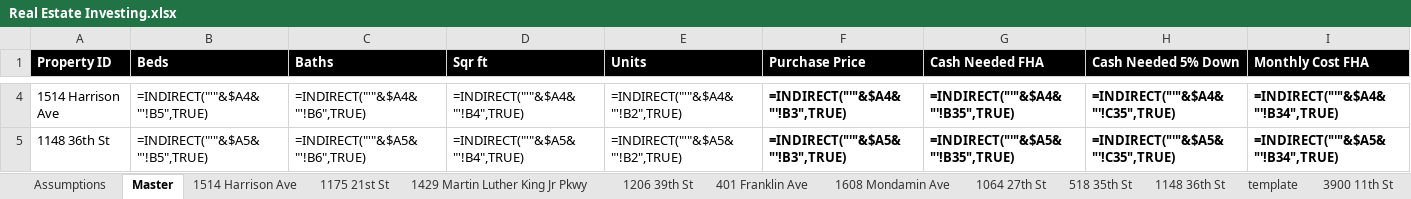
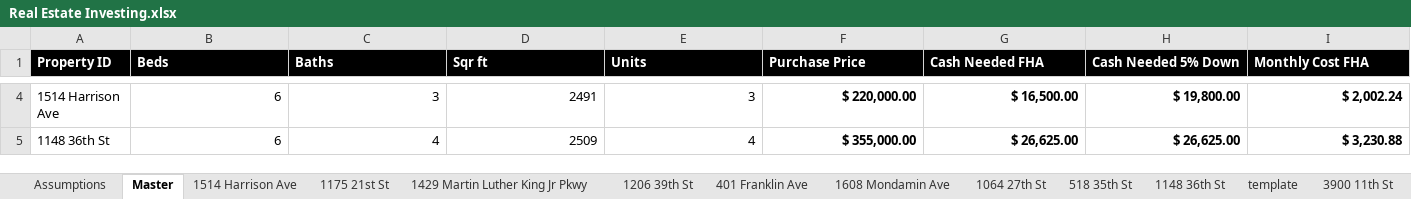
Before and after one commit to guppy57/propdeals, an Excel workbook: Real Estate Investing.xlsx, sheet Master, drawn as a sheet; only a part is shown, gaps mark what is left out; values as stored, in another font and other column widths than the file's, no borders; formulas without a stored value are shown as written; conditional formats and table styles not drawn; the diff covers the shown part only; the diff names each change by its address in the sheet, - before the commit and + after, or states it on an @@ line.

```diff
--- a/Real Estate Investing.xlsx (sheet Master)
+++ b/Real Estate Investing.xlsx (sheet Master)
-B4 (Beds): =INDIRECT("'"&$A4&"'!B5",TRUE)
+B4 (Beds): 6
-C4 (Baths): =INDIRECT("'"&$A4&"'!B6",TRUE)
+C4 (Baths): 3
-D4 (Sqr ft): =INDIRECT("'"&$A4&"'!B4",TRUE)
+D4 (Sqr ft): 2491
-E4 (Units): =INDIRECT("'"&$A4&"'!B2",TRUE)
+E4 (Units): 3
-F4 (Purchase Price): =INDIRECT("'"&$A4&"'!B3",TRUE)
+F4 (Purchase Price): $ 220,000.00
-G4 (Cash Needed FHA): =INDIRECT("'"&$A4&"'!B35",TRUE)
+G4 (Cash Needed FHA): $ 16,500.00
-H4 (Cash Needed 5% Down): =INDIRECT("'"&$A4&"'!C35",TRUE)
+H4 (Cash Needed 5% Down): $ 19,800.00
-I4 (Monthly Cost FHA): =INDIRECT("'"&$A4&"'!B34",TRUE)
+I4 (Monthly Cost FHA): $ 2,002.24
-B5 (Beds): =INDIRECT("'"&$A5&"'!B5",TRUE)
+B5 (Beds): 6
-C5 (Baths): =INDIRECT("'"&$A5&"'!B6",TRUE)
+C5 (Baths): 4
-D5 (Sqr ft): =INDIRECT("'"&$A5&"'!B4",TRUE)
+D5 (Sqr ft): 2509
-E5 (Units): =INDIRECT("'"&$A5&"'!B2",TRUE)
+E5 (Units): 4
-F5 (Purchase Price): =INDIRECT("'"&$A5&"'!B3",TRUE)
+F5 (Purchase Price): $ 355,000.00
-G5 (Cash Needed FHA): =INDIRECT("'"&$A5&"'!B35",TRUE)
+G5 (Cash Needed FHA): $ 26,625.00
-H5 (Cash Needed 5% Down): =INDIRECT("'"&$A5&"'!C35",TRUE)
+H5 (Cash Needed 5% Down): $ 26,625.00
-I5 (Monthly Cost FHA): =INDIRECT("'"&$A5&"'!B34",TRUE)
+I5 (Monthly Cost FHA): $ 3,230.88
```
Also changed, not shown: 137 edited cells elsewhere in this sheet, sheet template, sheet 1148 36th St, sheet 1608 Mondamin Ave, sheet 1206 39th St, sheet 1429 Martin Luther King Jr Pkwy, sheet 1064 27th St, 6 more sheets, 7 other files.
